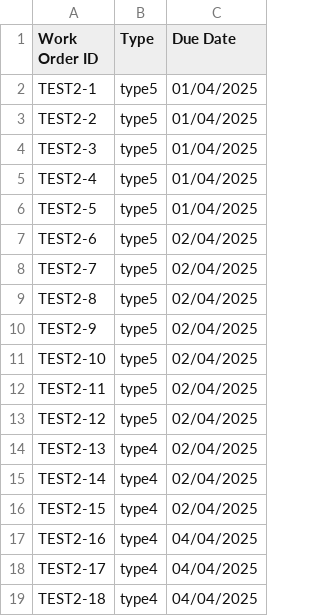
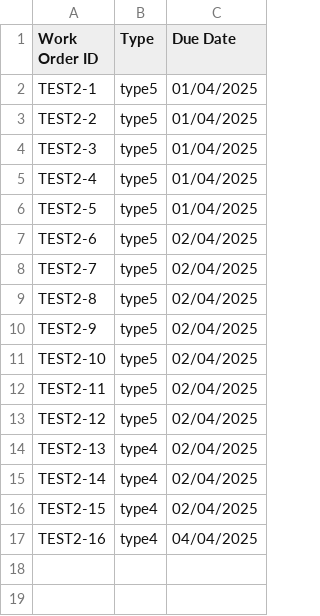
Before and after one commit to maxtu5/job-sheduler, a CSV file: data/initial-h1/work orders.csv, drawn as a sheet; the diff names each change by its address in the sheet, - before the commit and + after, or states it on an @@ line.

Commit message:
alt order feed

```diff
--- a/data/initial-h1/work orders.csv
+++ b/data/initial-h1/work orders.csv
-row 18: TEST2-17 | type4 | 04/04/2025
-row 19: TEST2-18 | type4 | 04/04/2025
```
Also changed, not shown: data/initial-h2/work orders.csv, 6 other files.
